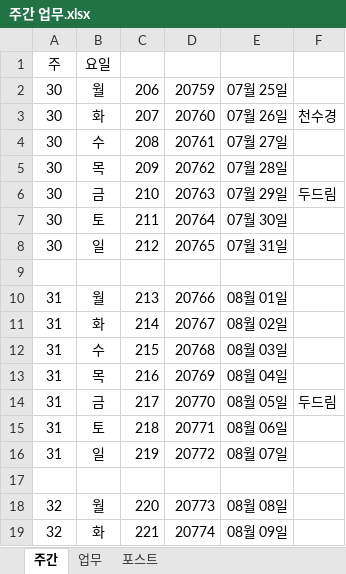
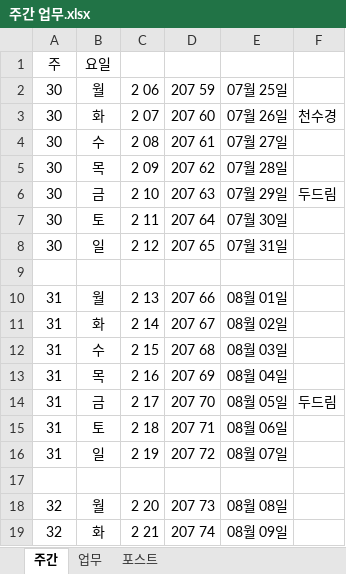
Before and after one commit to kimdaehee5609/week, an Excel workbook: 주간 업무.xlsx, sheet 주간, drawn as a sheet; only a part is shown; values as stored, in another font and other column widths than the file's, no borders; the diff covers the shown part only; the diff names each change by its address in the sheet, - before the commit and + after, or states it on an @@ line.

Commit message:
no message

```diff
--- a/주간 업무.xlsx (sheet 주간)
+++ b/주간 업무.xlsx (sheet 주간)
-C2: 206
+C2: 2 06
-D2: 20759
+D2: 207 59
-C3: 207
+C3: 2 07
-D3: 20760
+D3: 207 60
-C4: 208
+C4: 2 08
-D4: 20761
+D4: 207 61
-C5: 209
+C5: 2 09
-D5: 20762
+D5: 207 62
-C6: 210
+C6: 2 10
-D6: 20763
+D6: 207 63
-C7: 211
+C7: 2 11
-D7: 20764
+D7: 207 64
-C8: 212
+C8: 2 12
-D8: 20765
+D8: 207 65
-C10: 213
+C10: 2 13
-D10: 20766
+D10: 207 66
-C11: 214
+C11: 2 14
-D11: 20767
+D11: 207 67
-C12: 215
+C12: 2 15
-D12: 20768
+D12: 207 68
-C13: 216
+C13: 2 16
-D13: 20769
+D13: 207 69
-C14: 217
+C14: 2 17
-D14: 20770
+D14: 207 70
-C15: 218
+C15: 2 18
-D15: 20771
+D15: 207 71
-C16: 219
+C16: 2 19
-D16: 20772
+D16: 207 72
-C18: 220
+C18: 2 20
-D18: 20773
+D18: 207 73
-C19: 221
+C19: 2 21
-D19: 20774
+D19: 207 74
```
Also changed, not shown: 52 edited cells elsewhere in this sheet.
